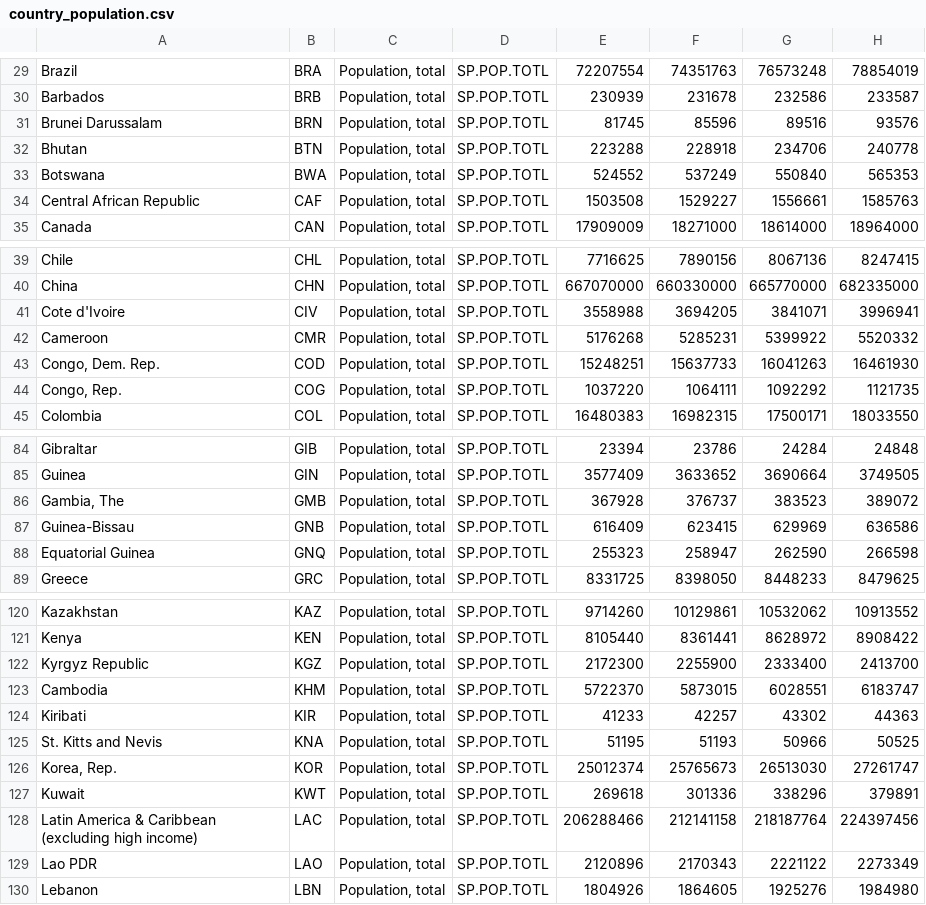
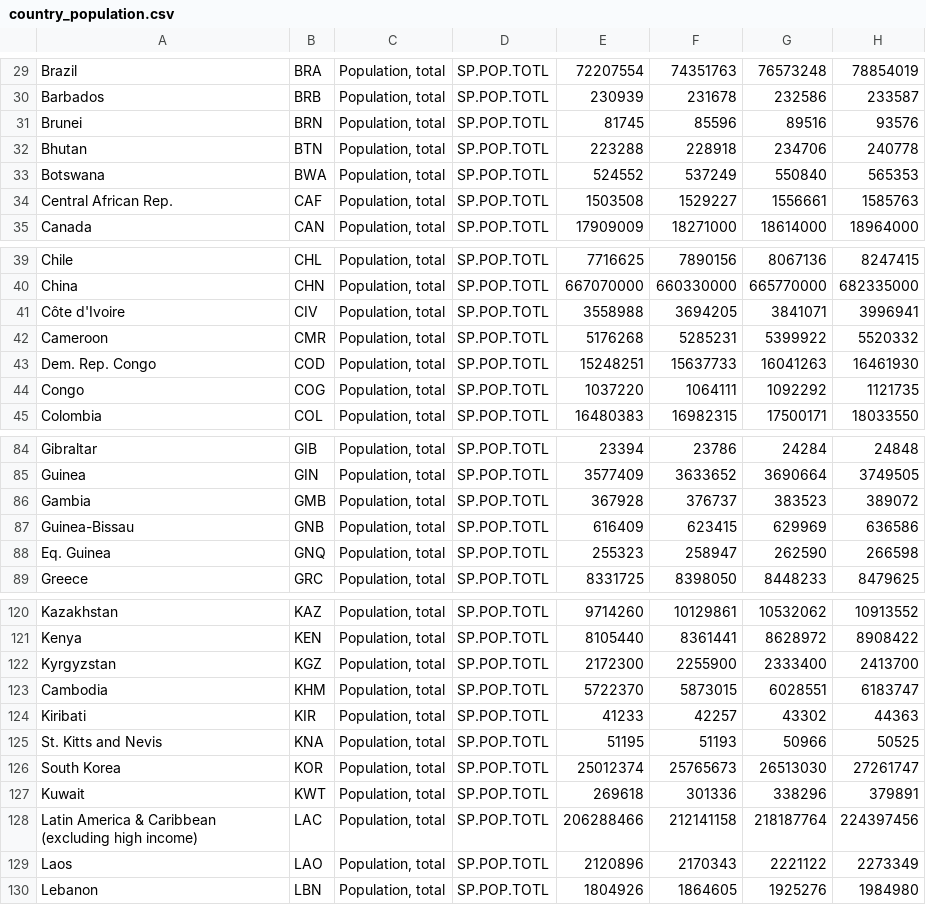
Before and after one commit to Enessar/VI, a CSV file: Our project/src/Initial_data/country_population.csv, drawn as a sheet; only a part is shown, gaps mark what is left out; the diff covers the shown part only; the diff names each change by its address in the sheet, - before the commit and + after, or states it on an @@ line.

```diff
--- a/Our project/src/Initial_data/country_population.csv
+++ b/Our project/src/Initial_data/country_population.csv
-A31: Brunei Darussalam
+A31: Brunei
-A34: Central African Republic
+A34: Central African Rep.
-A41: Cote d'Ivoire
+A41: Côte d'Ivoire
-A43: Congo, Dem. Rep.
+A43: Dem. Rep. Congo
-A44: Congo, Rep.
+A44: Congo
-A86: Gambia, The
+A86: Gambia
-A88: Equatorial Guinea
+A88: Eq. Guinea
-A122: Kyrgyz Republic
+A122: Kyrgyzstan
-A126: Korea, Rep.
+A126: South Korea
-A129: Lao PDR
+A129: Laos
```
Also changed, not shown: 10 edited cells elsewhere in this file, Our project/src/Final_data/natural_rate.csv, Our project/src/Initial_data/Crude birth rate (births per 1,000 population).csv, 17 other files.
